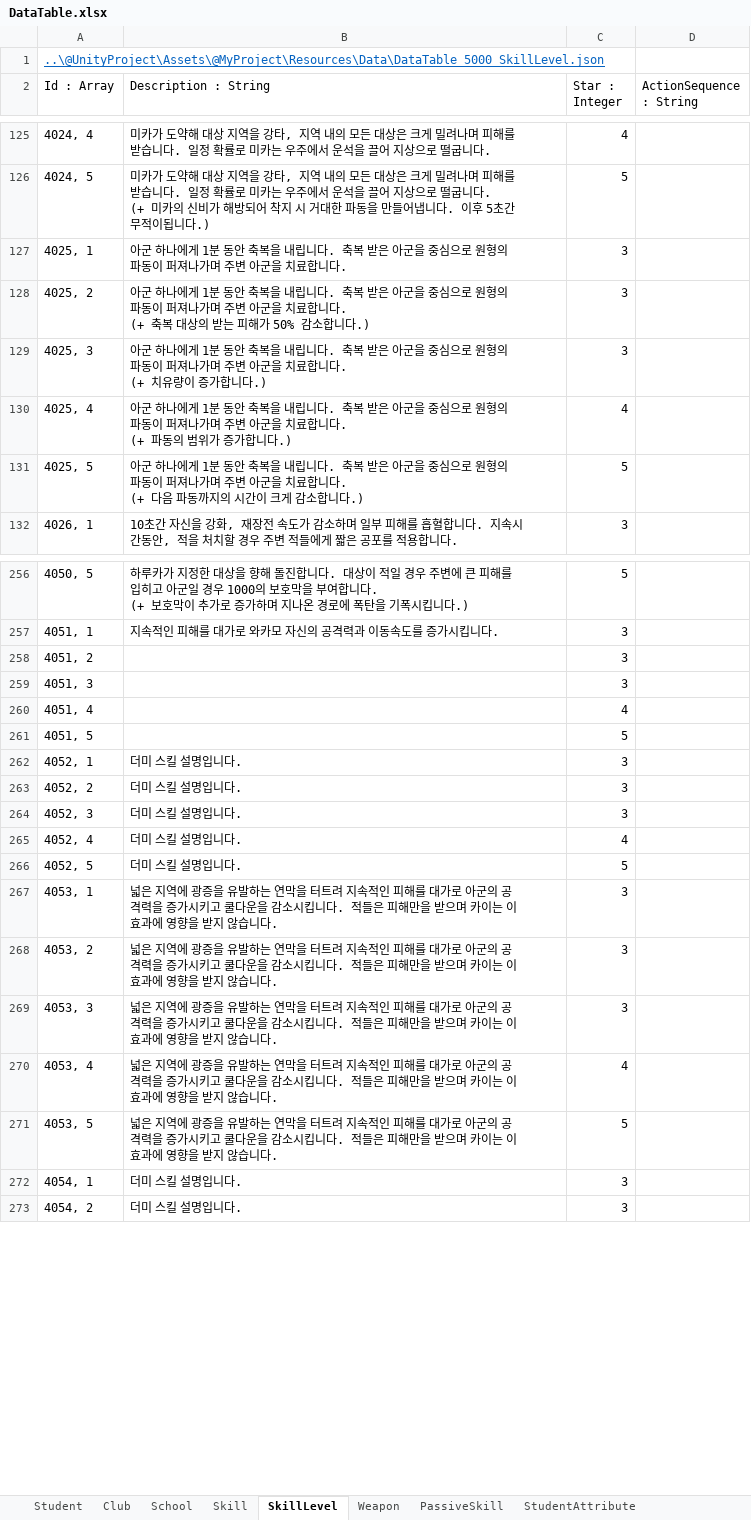
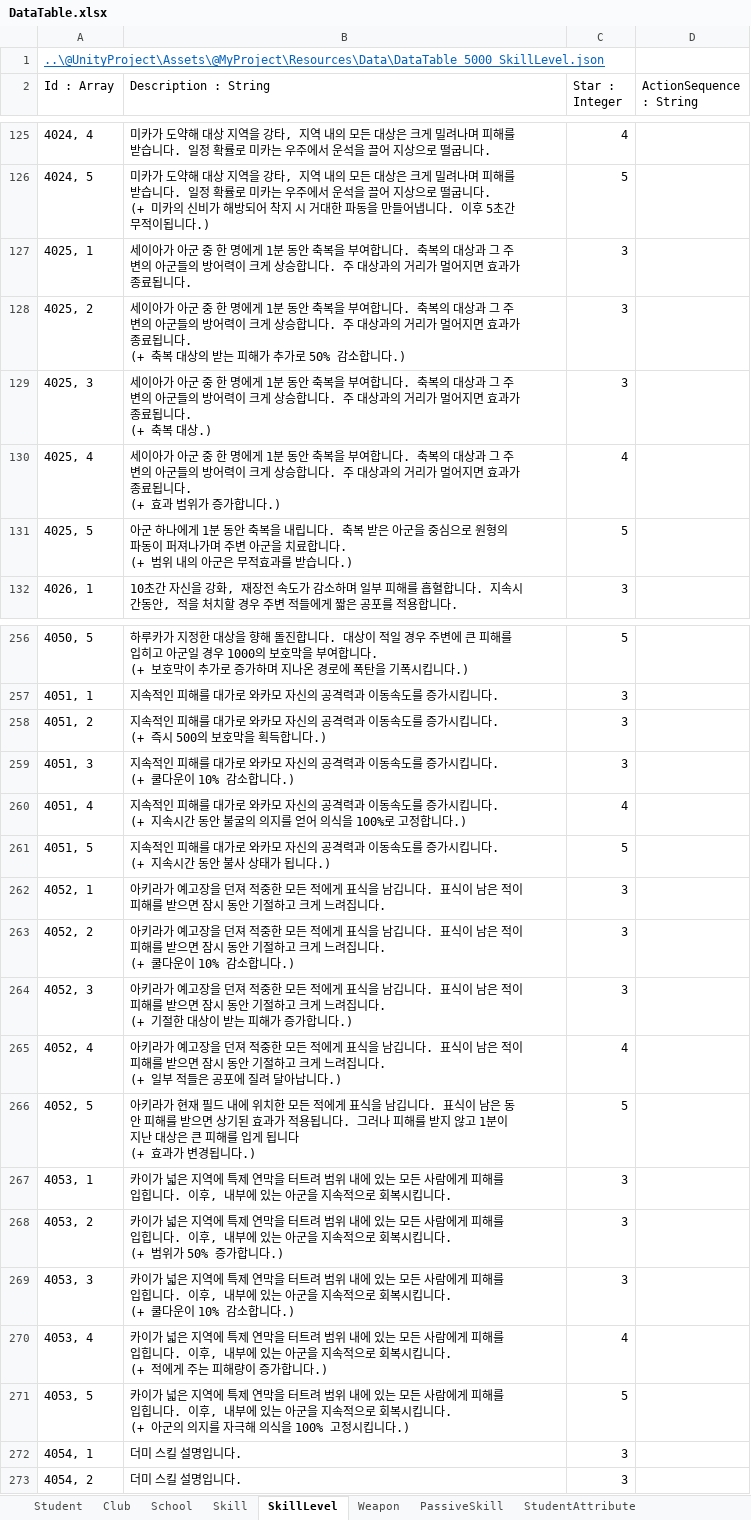
Before and after one commit to kangsangyeon/RWMod-BlueArchiveCosplay-Students, an Excel workbook: @DataTable/DataTable.xlsx, sheet SkillLevel, drawn as a sheet; only a part is shown, gaps mark what is left out; values as stored, in another font and other column widths than the file's, no borders; table styles not drawn; ↵ is a line break in a cell; the diff names each change by its address in the sheet, - before the commit and + after, or states it on an @@ line.

```diff
--- a/@DataTable/DataTable.xlsx (sheet SkillLevel)
+++ b/@DataTable/DataTable.xlsx (sheet SkillLevel)
-B127 (Description : String): 아군 하나에게 1분 동안 축복을 내립니다. 축복 받은 아군을 중심으로 원형의 파동이 퍼져나가며 주변 아군을 치료합니다.
+B127 (Description : String): 세이아가 아군 중 한 명에게 1분 동안 축복을 부여합니다. 축복의 대상과 그 주변의 아군들의 방어력이 크게 상승합니다. 주 대상과의 거리가 멀어지면 효과가 종료됩니다.
-B128 (Description : String): 아군 하나에게 1분 동안 축복을 내립니다. 축복 받은 아군을 중심으로 원형의 파동이 퍼져나가며 주변 아군을 치료합니다. ↵ (+ 축복 대상의 받는 피해가 50% 감소…
+B128 (Description : String): 세이아가 아군 중 한 명에게 1분 동안 축복을 부여합니다. 축복의 대상과 그 주변의 아군들의 방어력이 크게 상승합니다. 주 대상과의 거리가 멀어지면 효과가 종료됩니다. ↵ (+ 축복 대상의 받는 피해가 추가로 50% 감소…
-B129 (Description : String): 아군 하나에게 1분 동안 축복을 내립니다. 축복 받은 아군을 중심으로 원형의 파동이 퍼져나가며 주변 아군을 치료합니다. ↵ (+ 치유량이 증가합니다.)
+B129 (Description : String): 세이아가 아군 중 한 명에게 1분 동안 축복을 부여합니다. 축복의 대상과 그 주변의 아군들의 방어력이 크게 상승합니다. 주 대상과의 거리가 멀어지면 효과가 종료됩니다. ↵ (+ 축복 대상.)
-B130 (Description : String): 아군 하나에게 1분 동안 축복을 내립니다. 축복 받은 아군을 중심으로 원형의 파동이 퍼져나가며 주변 아군을 치료합니다. ↵ (+ 파동의 범위가…
+B130 (Description : String): 세이아가 아군 중 한 명에게 1분 동안 축복을 부여합니다. 축복의 대상과 그 주변의 아군들의 방어력이 크게 상승합니다. 주 대상과의 거리가 멀어지면 효과가 종료됩니다. ↵ (+ 효과 범위가…
-B131 (Description : String): …니다. ↵ (+ 다음 파동까지의 시간이 크게 감소합니다.)
+B131 (Description : String): …니다. ↵ (+ 범위 내의 아군은 무적효과를 받습니다.)
-B258 (Description : String): (empty)
+B258 (Description : String): 지속적인 피해를 대가로 와카모 자신의 공격력과 이동속도를 증가시킵니다. ↵ (+ 즉시 500의 보호막을 획득합니다.)
-B259 (Description : String): (empty)
+B259 (Description : String): 지속적인 피해를 대가로 와카모 자신의 공격력과 이동속도를 증가시킵니다. ↵ (+ 쿨다운이 10% 감소합니다.)
-B260 (Description : String): (empty)
+B260 (Description : String): 지속적인 피해를 대가로 와카모 자신의 공격력과 이동속도를 증가시킵니다. ↵ (+ 지속시간 동안 불굴의 의지를 얻어 의식을 100%로 고정합니다.)
-B261 (Description : String): (empty)
+B261 (Description : String): 지속적인 피해를 대가로 와카모 자신의 공격력과 이동속도를 증가시킵니다. ↵ (+ 지속시간 동안 불사 상태가 됩니다.)
-B262 (Description : String): 더미 스킬 설명입니다.
+B262 (Description : String): 아키라가 예고장을 던져 적중한 모든 적에게 표식을 남깁니다. 표식이 남은 적이 피해를 받으면 잠시 동안 기절하고 크게 느려집니다.
-B263 (Description : String): 더미 스킬 설명입니다.
+B263 (Description : String): 아키라가 예고장을 던져 적중한 모든 적에게 표식을 남깁니다. 표식이 남은 적이 피해를 받으면 잠시 동안 기절하고 크게 느려집니다. ↵ (+ 쿨다운이 10% 감소합니다.)
-B264 (Description : String): 더미 스킬 설명입니다.
+B264 (Description : String): 아키라가 예고장을 던져 적중한 모든 적에게 표식을 남깁니다. 표식이 남은 적이 피해를 받으면 잠시 동안 기절하고 크게 느려집니다. ↵ (+ 기절한 대상이 받는 피해가 증가합니다.)
-B265 (Description : String): 더미 스킬 설명입니다.
+B265 (Description : String): 아키라가 예고장을 던져 적중한 모든 적에게 표식을 남깁니다. 표식이 남은 적이 피해를 받으면 잠시 동안 기절하고 크게 느려집니다. ↵ (+ 일부 적들은 공포에 질려 달아납니다.)
-B266 (Description : String): 더미 스킬 설명입니다.
+B266 (Description : String): 아키라가 현재 필드 내에 위치한 모든 적에게 표식을 남깁니다. 표식이 남은 동안 피해를 받으면 상기된 효과가 적용됩니다. 그러나 피해를 받지 않고 1분이 지난 대상은 큰 피해를 입게 됩니다 ↵ (+ 효과가 변경됩니다.)
-B267 (Description : String): 넓은 지역에 광증을 유발하는 연막을 터트려 지속적인 피해를 대가로 아군의 공격력을 증가시키고 쿨다운을 감소시킵니다. 적들은 피해만을 받으며 카이는 이 효과에 영향을 받지 않습니다.
+B267 (Description : String): 카이가 넓은 지역에 특제 연막을 터트려 범위 내에 있는 모든 사람에게 피해를 입힙니다. 이후, 내부에 있는 아군을 지속적으로 회복시킵니다.
-B268 (Description : String): 넓은 지역에 광증을 유발하는 연막을 터트려 지속적인 피해를 대가로 아군의 공격력을 증가시키고 쿨다운을 감소시킵니다. 적들은 피해만을 받으며 카이는 이 효과에 영향을 받지 않습니다.
+B268 (Description : String): 카이가 넓은 지역에 특제 연막을 터트려 범위 내에 있는 모든 사람에게 피해를 입힙니다. 이후, 내부에 있는 아군을 지속적으로 회복시킵니다. ↵ (+ 범위가 50% 증가합니다.)
-B269 (Description : String): 넓은 지역에 광증을 유발하는 연막을 터트려 지속적인 피해를 대가로 아군의 공격력을 증가시키고 쿨다운을 감소시킵니다. 적들은 피해만을 받으며 카이는 이 효과에 영향을 받지 않습니다.
+B269 (Description : String): 카이가 넓은 지역에 특제 연막을 터트려 범위 내에 있는 모든 사람에게 피해를 입힙니다. 이후, 내부에 있는 아군을 지속적으로 회복시킵니다. ↵ (+ 쿨다운이 10% 감소합니다.)
-B270 (Description : String): 넓은 지역에 광증을 유발하는 연막을 터트려 지속적인 피해를 대가로 아군의 공격력을 증가시키고 쿨다운을 감소시킵니다. 적들은 피해만을 받으며 카이는 이 효과에 영향을 받지 않습니다.
+B270 (Description : String): 카이가 넓은 지역에 특제 연막을 터트려 범위 내에 있는 모든 사람에게 피해를 입힙니다. 이후, 내부에 있는 아군을 지속적으로 회복시킵니다. ↵ (+ 적에게 주는 피해량이 증가합니다.)
-B271 (Description : String): 넓은 지역에 광증을 유발하는 연막을 터트려 지속적인 피해를 대가로 아군의 공격력을 증가시키고 쿨다운을 감소시킵니다. 적들은 피해만을 받으며 카이는 이 효과에 영향을 받지 않습니다.
+B271 (Description : String): 카이가 넓은 지역에 특제 연막을 터트려 범위 내에 있는 모든 사람에게 피해를 입힙니다. 이후, 내부에 있는 아군을 지속적으로 회복시킵니다. ↵ (+ 아군의 의지를 자극해 의식을 100% 고정시킵니다.)
```
Also changed, not shown: sheet Student, sheet Weapon, sheet PassiveSkill, sheet Skill, 22 other files.
